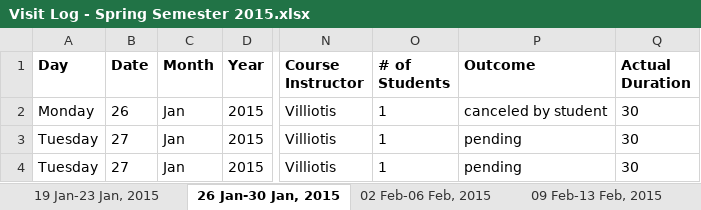
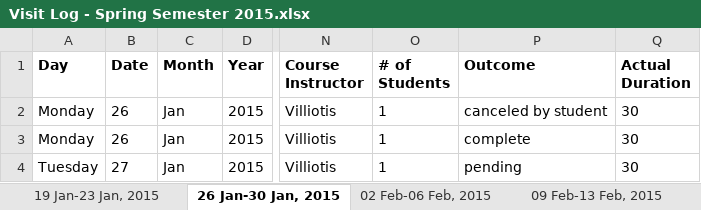
Before and after one commit to sass-team/sass-app, an Excel workbook: public_html/app/storage/excel/Visit Log - Spring Semester 2015.xlsx, sheet 26 Jan-30 Jan, 2015, drawn as a sheet; only a part is shown, gaps mark what is left out; values as stored, in another font and other column widths than the file's, no borders; the diff names each change by its address in the sheet, - before the commit and + after, or states it on an @@ line.

```diff
--- a/public_html/app/storage/excel/Visit Log - Spring Semester 2015.xlsx (sheet 26 Jan-30 Jan, 2015)
+++ b/public_html/app/storage/excel/Visit Log - Spring Semester 2015.xlsx (sheet 26 Jan-30 Jan, 2015)
-A3 (Day): Tuesday
+A3 (Day): Monday
-B3 (Date): 27
+B3 (Date): 26
-P3 (Outcome): pending
+P3 (Outcome): complete
```
Also changed, not shown: 27 other files.
